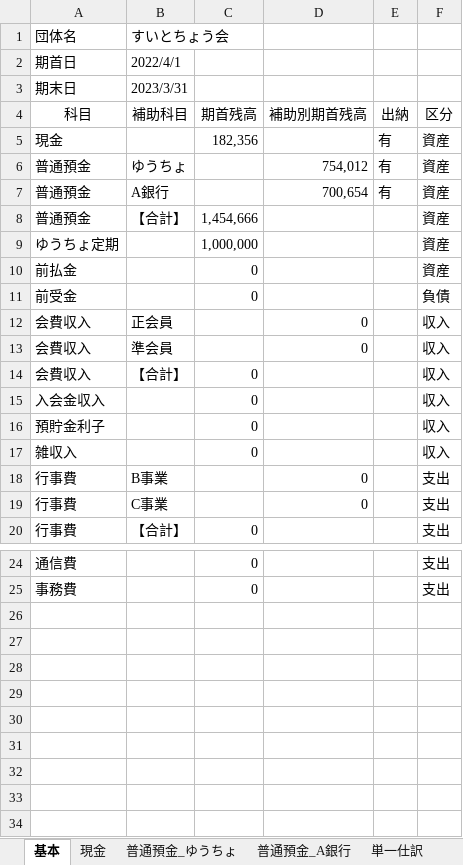
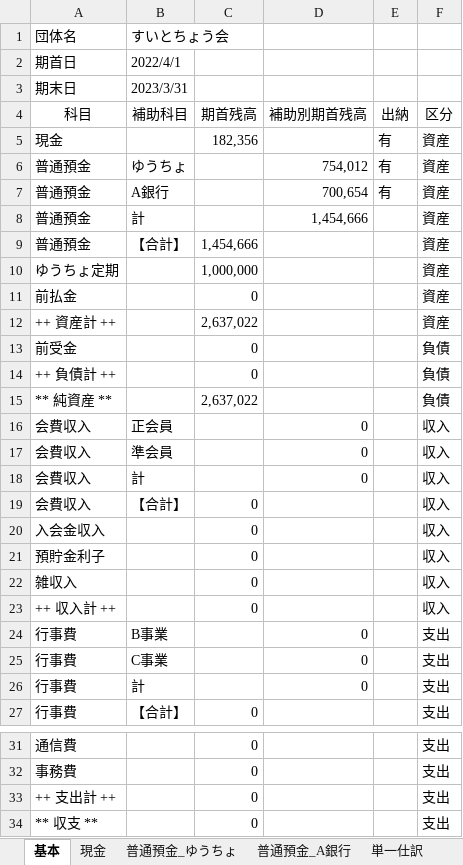
Before and after one commit to sue-tax/suiToChou2, an Excel workbook: 翌期会計データ.xlsx, sheet 基本, drawn as a sheet; only a part is shown, gaps mark what is left out; values as stored, in another font and other column widths than the file's, no borders; the diff names each change by its address in the sheet, - before the commit and + after, or states it on an @@ line.

```diff
--- a/翌期会計データ.xlsx (sheet 基本)
+++ b/翌期会計データ.xlsx (sheet 基本)
+row 8: 普通預金 | 計 |  | 1,454,666 |  | 資産
+row 12: ++ 資産計 ++ |  | 2,637,022 |  |  | 資産
+row 14: ++ 負債計 ++ |  | 0 |  |  | 負債
+row 15: ** 純資産 ** |  | 2,637,022 |  |  | 負債
+row 18: 会費収入 | 計 |  | 0 |  | 収入
+row 23: ++ 収入計 ++ |  | 0 |  |  | 収入
+row 26: 行事費 | 計 |  | 0 |  | 支出
+row 33: ++ 支出計 ++ |  | 0 |  |  | 支出
+row 34: ** 収支 ** |  | 0 |  |  | 支出
```
Also changed, not shown: 仕訳帳.xlsx, 会計データ_テスト.xlsx, 7 other files.
